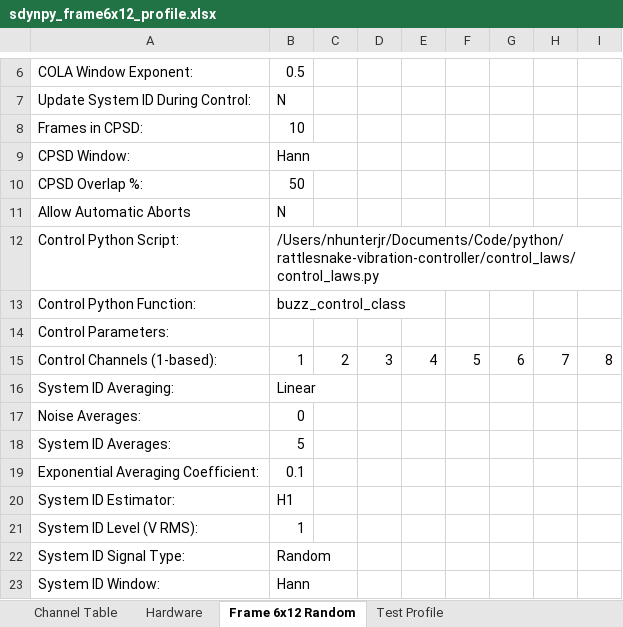
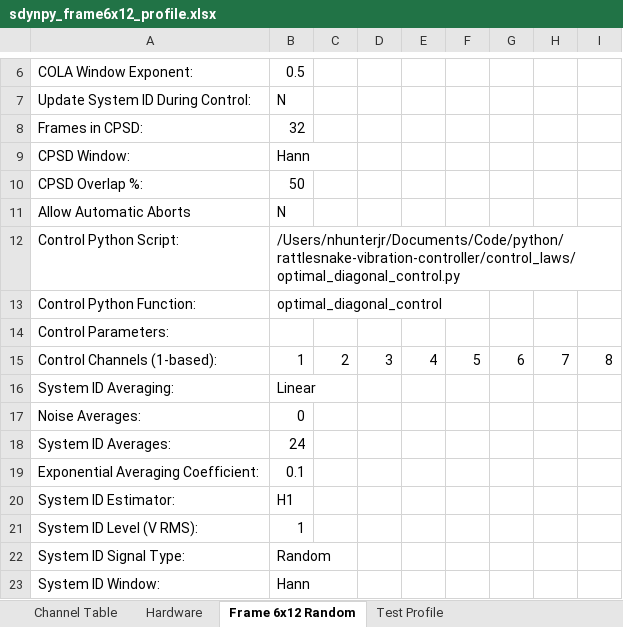
Before and after one commit to githunter333/rattlesnake-vibration-controller, an Excel workbook: examples/sixdrive12resp/results/sdynpy_frame6x12_profile.xlsx, sheet Frame 6x12 Random, drawn as a sheet; only a part is shown, gaps mark what is left out; values as stored, in another font and other column widths than the file's, no borders; the diff names each change by its address in the sheet, - before the commit and + after, or states it on an @@ line.

Commit message:
commit following optimal diagonal and sixth octave laws

```diff
--- a/examples/sixdrive12resp/results/sdynpy_frame6x12_profile.xlsx (sheet Frame 6x12 Random)
+++ b/examples/sixdrive12resp/results/sdynpy_frame6x12_profile.xlsx (sheet Frame 6x12 Random)
-B8: 10
+B8: 32
-B12: /Users/nhunterjr/Documents/Code/python/rattlesnake-vibration-controller/control_laws/control_laws.py
+B12: /Users/nhunterjr/Documents/Code/python/rattlesnake-vibration-controller/control_laws/optimal_diagonal_control.py
-B13: buzz_control_class
+B13: optimal_diagonal_control
-B18: 5
+B18: 24
```
Also changed, not shown: 20 other files.
